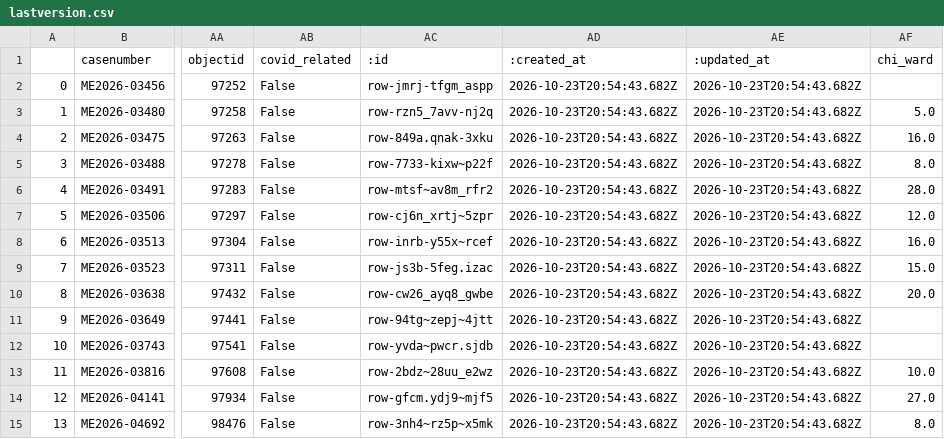
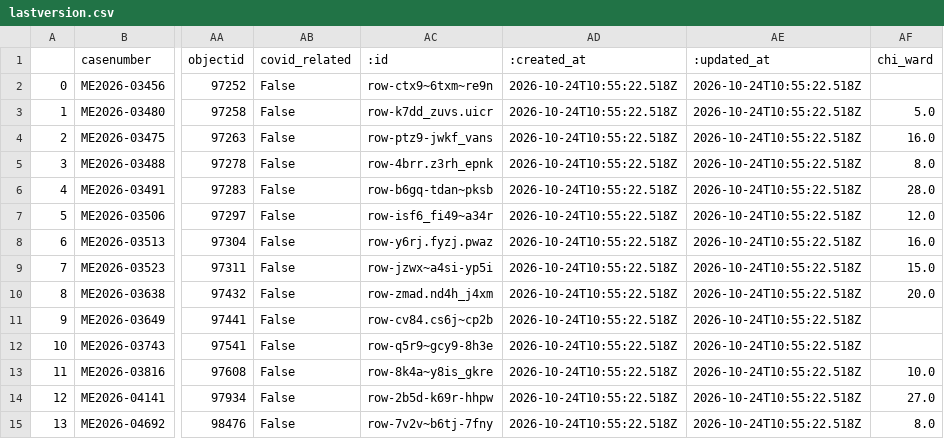
Before and after one commit to cam-rodriguez/cpm_heatbot, a CSV file: data/archive/lastversion.csv, drawn as a sheet; only a part is shown, gaps mark what is left out; the diff names each change by its address in the sheet, - before the commit and + after, or states it on an @@ line.

```diff
--- a/data/archive/lastversion.csv
+++ b/data/archive/lastversion.csv
-AC2 (:id): row-jmrj-tfgm_aspp
+AC2 (:id): row-ctx9~6txm~re9n
-AD2:AD15 (:created_at): 2026-10-23T20:54:43.682Z
+AD2:AD15 (:created_at): 2026-10-24T10:55:22.518Z
-AE2:AE15 (:updated_at): 2026-10-23T20:54:43.682Z
+AE2:AE15 (:updated_at): 2026-10-24T10:55:22.518Z
-AC3 (:id): row-rzn5_7avv-nj2q
+AC3 (:id): row-k7dd_zuvs.uicr
-AC4 (:id): row-849a.qnak-3xku
+AC4 (:id): row-ptz9-jwkf_vans
-AC5 (:id): row-7733-kixw~p22f
+AC5 (:id): row-4brr.z3rh_epnk
-AC6 (:id): row-mtsf~av8m_rfr2
+AC6 (:id): row-b6gq-tdan~pksb
-AC7 (:id): row-cj6n_xrtj~5zpr
+AC7 (:id): row-isf6_fi49~a34r
-AC8 (:id): row-inrb-y55x~rcef
+AC8 (:id): row-y6rj.fyzj.pwaz
-AC9 (:id): row-js3b-5feg.izac
+AC9 (:id): row-jzwx~a4si-yp5i
-AC10 (:id): row-cw26_ayq8_gwbe
+AC10 (:id): row-zmad.nd4h_j4xm
-AC11 (:id): row-94tg~zepj~4jtt
+AC11 (:id): row-cv84.cs6j~cp2b
-AC12 (:id): row-yvda~pwcr.sjdb
+AC12 (:id): row-q5r9~gcy9-8h3e
-AC13 (:id): row-2bdz~28uu_e2wz
+AC13 (:id): row-8k4a~y8is_gkre
-AC14 (:id): row-gfcm.ydj9~mjf5
+AC14 (:id): row-2b5d-k69r-hhpw
-AC15 (:id): row-3nh4~rz5p~x5mk
+AC15 (:id): row-7v2v~b6tj-7fny
```
Also changed, not shown: data/all_heatdeaths.csv, data/archive/today_heatdeaths_2026-10-24.csv.
